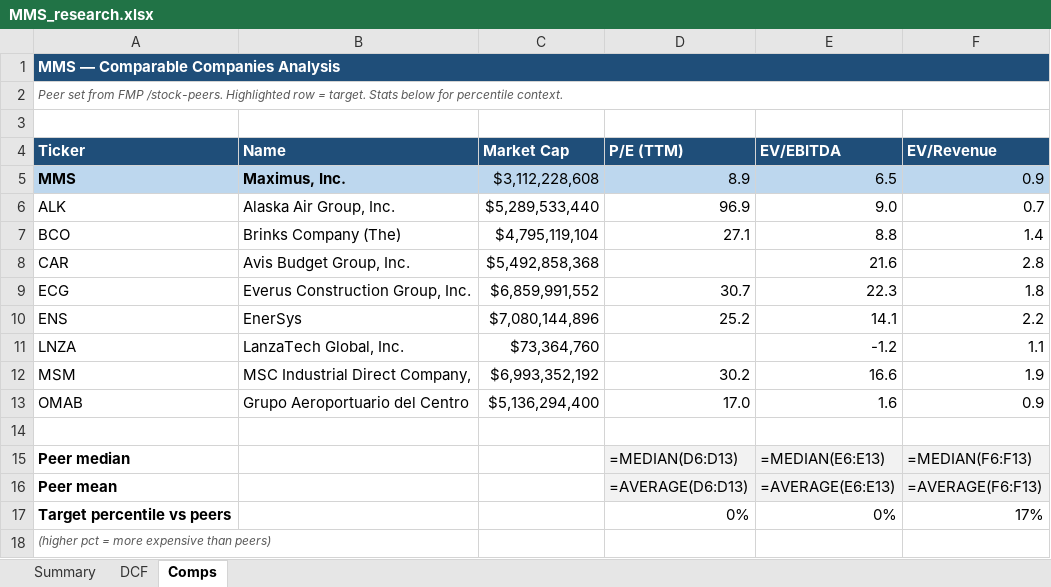
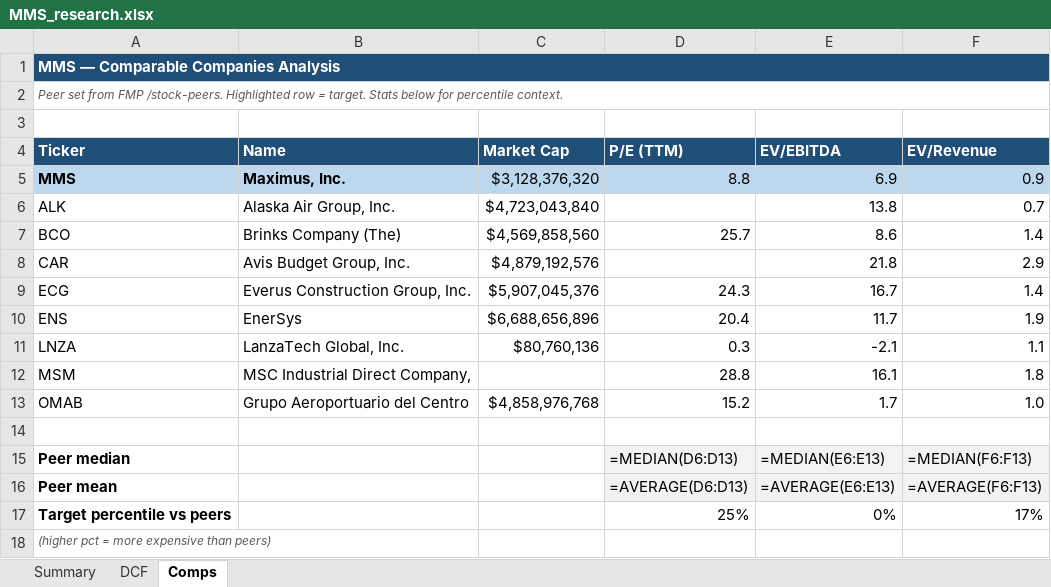
Before and after one commit to fawzisaldana-glitch/stock-alert-app, an Excel workbook: app/reports/MMS_research.xlsx, sheet Comps, drawn as a sheet; values as stored, in another font and other column widths than the file's, no borders; formulas without a stored value are shown as written; the diff names each change by its address in the sheet, - before the commit and + after, or states it on an @@ line.

```diff
--- a/app/reports/MMS_research.xlsx (sheet Comps)
+++ b/app/reports/MMS_research.xlsx (sheet Comps)
-C5 (Market Cap): $3,112,228,608
+C5 (Market Cap): $3,128,376,320
-D5 (P/E (TTM)): 8.9
+D5 (P/E (TTM)): 8.8
-E5 (EV/EBITDA): 6.5
+E5 (EV/EBITDA): 6.9
-C6 (Market Cap): $5,289,533,440
+C6 (Market Cap): $4,723,043,840
-D6 (P/E (TTM)): 96.9
+D6 (P/E (TTM)): (empty)
-E6 (EV/EBITDA): 9.0
+E6 (EV/EBITDA): 13.8
-C7 (Market Cap): $4,795,119,104
+C7 (Market Cap): $4,569,858,560
-D7 (P/E (TTM)): 27.1
+D7 (P/E (TTM)): 25.7
-E7 (EV/EBITDA): 8.8
+E7 (EV/EBITDA): 8.6
-C8 (Market Cap): $5,492,858,368
+C8 (Market Cap): $4,879,192,576
-E8 (EV/EBITDA): 21.6
+E8 (EV/EBITDA): 21.8
-F8 (EV/Revenue): 2.8
+F8 (EV/Revenue): 2.9
-C9 (Market Cap): $6,859,991,552
+C9 (Market Cap): $5,907,045,376
-D9 (P/E (TTM)): 30.7
+D9 (P/E (TTM)): 24.3
-E9 (EV/EBITDA): 22.3
+E9 (EV/EBITDA): 16.7
-F9 (EV/Revenue): 1.8
+F9 (EV/Revenue): 1.4
-C10 (Market Cap): $7,080,144,896
+C10 (Market Cap): $6,688,656,896
-D10 (P/E (TTM)): 25.2
+D10 (P/E (TTM)): 20.4
-E10 (EV/EBITDA): 14.1
+E10 (EV/EBITDA): 11.7
-F10 (EV/Revenue): 2.2
+F10 (EV/Revenue): 1.9
-C11 (Market Cap): $73,364,760
+C11 (Market Cap): $80,760,136
-D11 (P/E (TTM)): (empty)
+D11 (P/E (TTM)): 0.3
-E11 (EV/EBITDA): -1.2
+E11 (EV/EBITDA): -2.1
-C12 (Market Cap): $6,993,352,192
+C12 (Market Cap): (empty)
-D12 (P/E (TTM)): 30.2
+D12 (P/E (TTM)): 28.8
-E12 (EV/EBITDA): 16.6
+E12 (EV/EBITDA): 16.1
-F12 (EV/Revenue): 1.9
+F12 (EV/Revenue): 1.8
-C13 (Market Cap): $5,136,294,400
+C13 (Market Cap): $4,858,976,768
-D13 (P/E (TTM)): 17.0
+D13 (P/E (TTM)): 15.2
-E13 (EV/EBITDA): 1.6
+E13 (EV/EBITDA): 1.7
-F13 (EV/Revenue): 0.9
+F13 (EV/Revenue): 1.0
-D17 (P/E (TTM)): 0%
+D17 (P/E (TTM)): 25%
```
Also changed, not shown: sheet Summary, sheet DCF, app/reports/BAH_research.xlsx, app/reports/NONE_research.xlsx, 12 other files.
